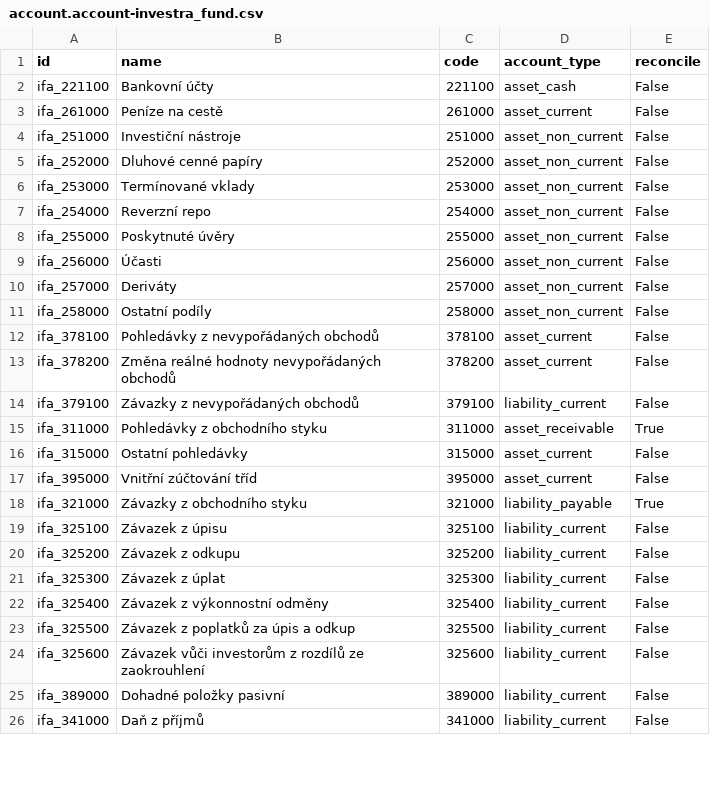
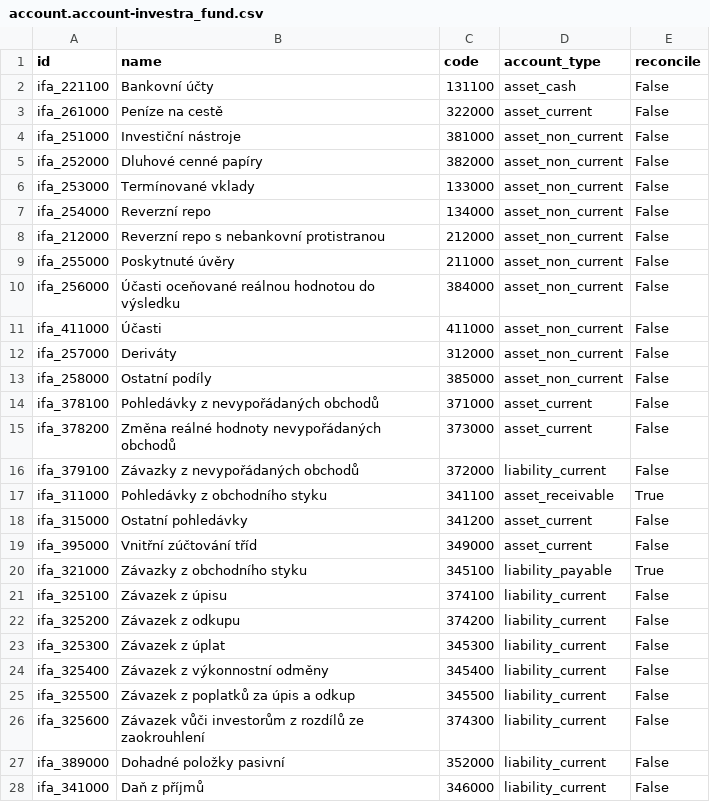
Before and after one commit to martinzima-gh/Odoo, a CSV file: addons/custom/investra_chart_fund/data/template/account.account-investra_fund.csv, drawn as a sheet; only a part is shown; the diff covers the shown part only.

```diff
--- a/addons/custom/investra_chart_fund/data/template/account.account-investra_fund.csv
+++ b/addons/custom/investra_chart_fund/data/template/account.account-investra_fund.csv
@@ -1,26 +1,28 @@
 "id","name","code","account_type","reconcile"
-"ifa_221100","Bankovní účty","221100","asset_cash","False"
-"ifa_261000","Peníze na cestě","261000","asset_current","False"
-"ifa_251000","Investiční nástroje","251000","asset_non_current","False"
-"ifa_252000","Dluhové cenné papíry","252000","asset_non_current","False"
-"ifa_253000","Termínované vklady","253000","asset_non_current","False"
-"ifa_254000","Reverzní repo","254000","asset_non_current","False"
-"ifa_255000","Poskytnuté úvěry","255000","asset_non_current","False"
-"ifa_256000","Účasti","256000","asset_non_current","False"
-"ifa_257000","Deriváty","257000","asset_non_current","False"
-"ifa_258000","Ostatní podíly","258000","asset_non_current","False"
-"ifa_378100","Pohledávky z nevypořádaných obchodů","378100","asset_current","False"
-"ifa_378200","Změna reálné hodnoty nevypořádaných obchodů","378200","asset_current","False"
-"ifa_379100","Závazky z nevypořádaných obchodů","379100","liability_current","False"
-"ifa_311000","Pohledávky z obchodního styku","311000","asset_receivable","True"
-"ifa_315000","Ostatní pohledávky","315000","asset_current","False"
-"ifa_395000","Vnitřní zúčtování tříd","395000","asset_current","False"
-"ifa_321000","Závazky z obchodního styku","321000","liability_payable","True"
-"ifa_325100","Závazek z úpisu","325100","liability_current","False"
-"ifa_325200","Závazek z odkupu","325200","liability_current","False"
-"ifa_325300","Závazek z úplat","325300","liability_current","False"
-"ifa_325400","Závazek z výkonnostní odměny","325400","liability_current","False"
-"ifa_325500","Závazek z poplatků za úpis a odkup","325500","liability_current","False"
-"ifa_325600","Závazek vůči investorům z rozdílů ze zaokrouhlení","325600","liability_current","False"
-"ifa_389000","Dohadné položky pasivní","389000","liability_current","False"
-"ifa_341000","Daň z příjmů","341000","liability_current","False"
+"ifa_221100","Bankovní účty","131100","asset_cash","False"
+"ifa_261000","Peníze na cestě","322000","asset_current","False"
+"ifa_251000","Investiční nástroje","381000","asset_non_current","False"
+"ifa_252000","Dluhové cenné papíry","382000","asset_non_current","False"
+"ifa_253000","Termínované vklady","133000","asset_non_current","False"
+"ifa_254000","Reverzní repo","134000","asset_non_current","False"
+"ifa_212000","Reverzní repo s nebankovní protistranou","212000","asset_non_current","False"
+"ifa_255000","Poskytnuté úvěry","211000","asset_non_current","False"
+"ifa_256000","Účasti oceňované reálnou hodnotou do výsledku","384000","asset_non_current","False"
+"ifa_411000","Účasti","411000","asset_non_current","False"
+"ifa_257000","Deriváty","312000","asset_non_current","False"
+"ifa_258000","Ostatní podíly","385000","asset_non_current","False"
+"ifa_378100","Pohledávky z nevypořádaných obchodů","371000","asset_current","False"
+"ifa_378200","Změna reálné hodnoty nevypořádaných obchodů","373000","asset_current","False"
+"ifa_379100","Závazky z nevypořádaných obchodů","372000","liability_current","False"
+"ifa_311000","Pohledávky z obchodního styku","341100","asset_receivable","True"
+"ifa_315000","Ostatní pohledávky","341200","asset_current","False"
+"ifa_395000","Vnitřní zúčtování tříd","349000","asset_current","False"
+"ifa_321000","Závazky z obchodního styku","345100","liability_payable","True"
+"ifa_325100","Závazek z úpisu","374100","liability_current","False"
+"ifa_325200","Závazek z odkupu","374200","liability_current","False"
+"ifa_325300","Závazek z úplat","345300","liability_current","False"
+"ifa_325400","Závazek z výkonnostní odměny","345400","liability_current","False"
+"ifa_325500","Závazek z poplatků za úpis a odkup","345500","liability_current","False"
+"ifa_325600","Závazek vůči investorům z rozdílů ze zaokrouhlení","374300","liability_current","False"
+"ifa_389000","Dohadné položky pasivní","352000","liability_current","False"
+"ifa_341000","Daň z příjmů","346000","liability_current","False"
```
Also changed, not shown: 4 added rows and 18 edited cells elsewhere in this file, 23 other files.
